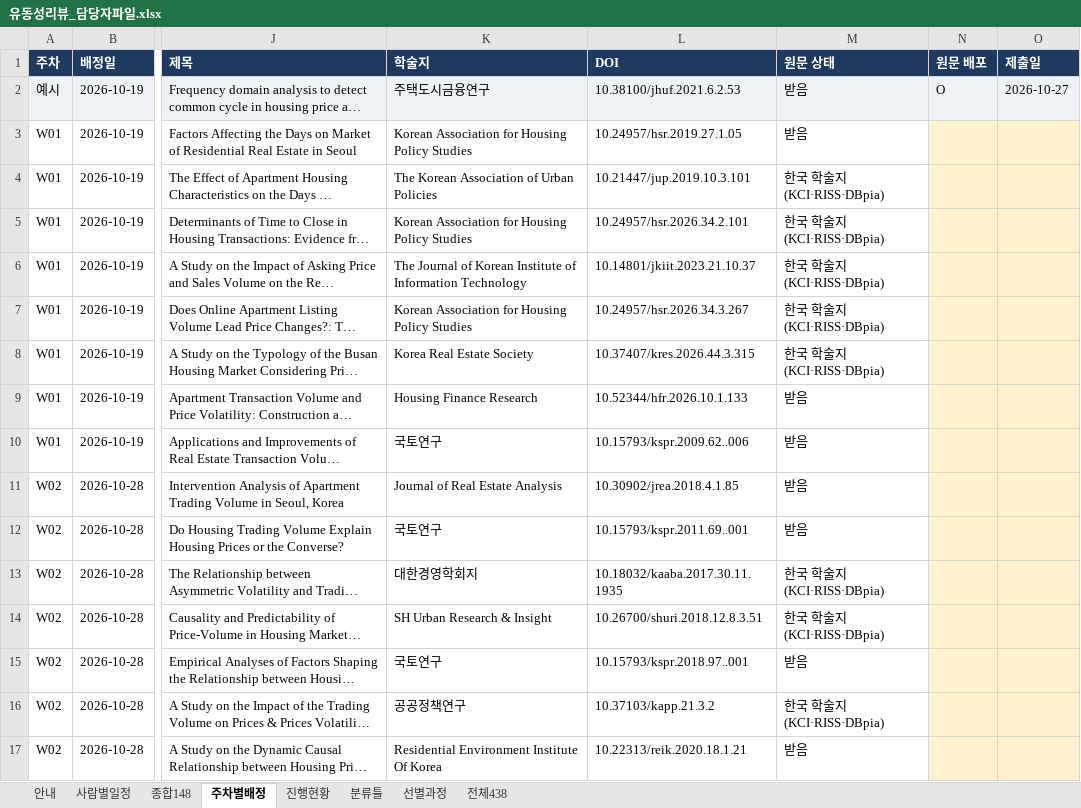
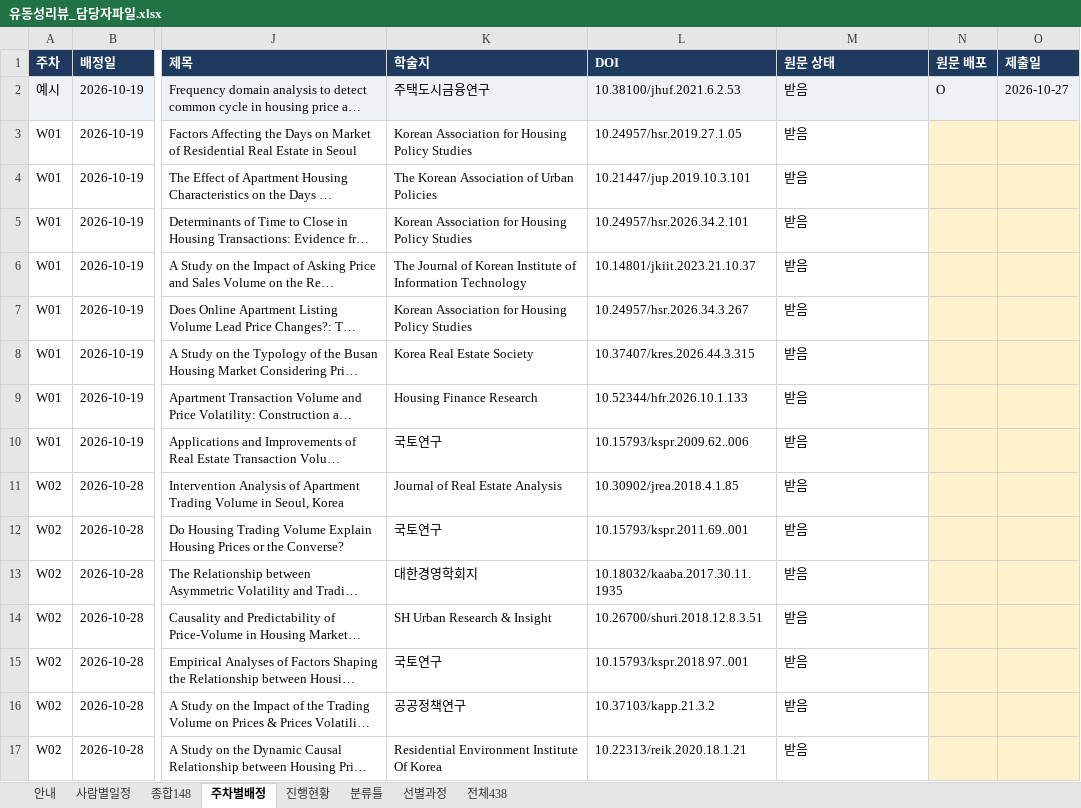
Before and after one commit to csbee89/literature-review, an Excel workbook: handover/유동성리뷰_담당자파일.xlsx, sheet 주차별배정, drawn as a sheet; only a part is shown, gaps mark what is left out; long unchanged cells end in …; values as stored, in another font and other column widths than the file's, no borders; charts and pictures not drawn; the diff covers the shown part only; the diff names each change by its address in the sheet, - before the commit and + after, or states it on an @@ line.

```diff
--- a/handover/유동성리뷰_담당자파일.xlsx (sheet 주차별배정)
+++ b/handover/유동성리뷰_담당자파일.xlsx (sheet 주차별배정)
-M4:M8 (원문 상태): 한국 학술지(KCI·RISS·DBpia)
+M4:M8 (원문 상태): 받음
-M13:M14 (원문 상태): 한국 학술지(KCI·RISS·DBpia)
+M13:M14 (원문 상태): 받음
-M16 (원문 상태): 한국 학술지(KCI·RISS·DBpia)
+M16 (원문 상태): 받음
```
Also changed, not shown: 87 edited cells elsewhere in this sheet, sheet 종합148, sheet 안내, 6 other files.
